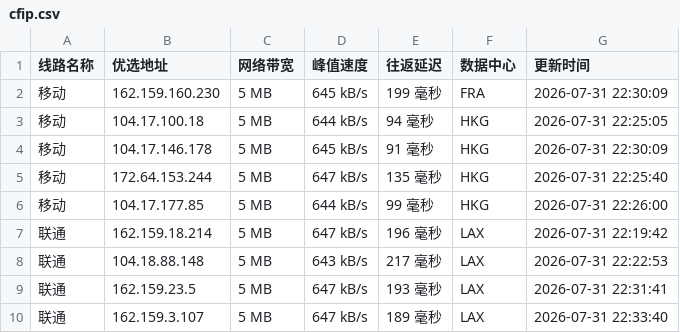
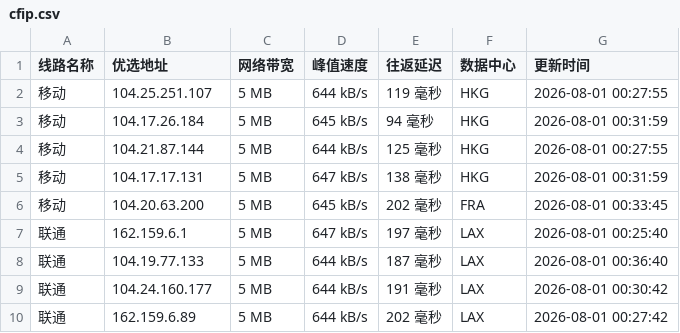
Before and after one commit to weizhe940605/cfipv4db, a CSV file: cfip.csv, drawn as a sheet; only a part is shown; the diff covers the shown part only.

```diff
--- a/cfip.csv
+++ b/cfip.csv
@@ -1,10 +1,10 @@
 线路名称,优选地址,网络带宽,峰值速度,往返延迟,数据中心,更新时间
-移动,162.159.160.230,5 MB,645 kB/s,199 毫秒,FRA,2026-07-31 22:30:09
-移动,104.17.100.18,5 MB,644 kB/s,94 毫秒,HKG,2026-07-31 22:25:05
-移动,104.17.146.178,5 MB,645 kB/s,91 毫秒,HKG,2026-07-31 22:30:09
-移动,172.64.153.244,5 MB,647 kB/s,135 毫秒,HKG,2026-07-31 22:25:40
-移动,104.17.177.85,5 MB,644 kB/s,99 毫秒,HKG,2026-07-31 22:26:00
-联通,162.159.18.214,5 MB,647 kB/s,196 毫秒,LAX,2026-07-31 22:19:42
-联通,104.18.88.148,5 MB,643 kB/s,217 毫秒,LAX,2026-07-31 22:22:53
-联通,162.159.23.5,5 MB,647 kB/s,193 毫秒,LAX,2026-07-31 22:31:41
-联通,162.159.3.107,5 MB,647 kB/s,189 毫秒,LAX,2026-07-31 22:33:40
+移动,104.25.251.107,5 MB,644 kB/s,119 毫秒,HKG,2026-08-01 00:27:55
+移动,104.17.26.184,5 MB,645 kB/s,94 毫秒,HKG,2026-08-01 00:31:59
+移动,104.21.87.144,5 MB,644 kB/s,125 毫秒,HKG,2026-08-01 00:27:55
+移动,104.17.17.131,5 MB,647 kB/s,138 毫秒,HKG,2026-08-01 00:31:59
+移动,104.20.63.200,5 MB,645 kB/s,202 毫秒,FRA,2026-08-01 00:33:45
+联通,162.159.6.1,5 MB,647 kB/s,197 毫秒,LAX,2026-08-01 00:25:40
+联通,104.19.77.133,5 MB,644 kB/s,187 毫秒,LAX,2026-08-01 00:36:40
+联通,104.24.160.177,5 MB,644 kB/s,191 毫秒,LAX,2026-08-01 00:30:42
+联通,162.159.6.89,5 MB,644 kB/s,202 毫秒,LAX,2026-08-01 00:27:42
```
Also changed, not shown: 20 edited cells elsewhere in this file, 1 other file.
